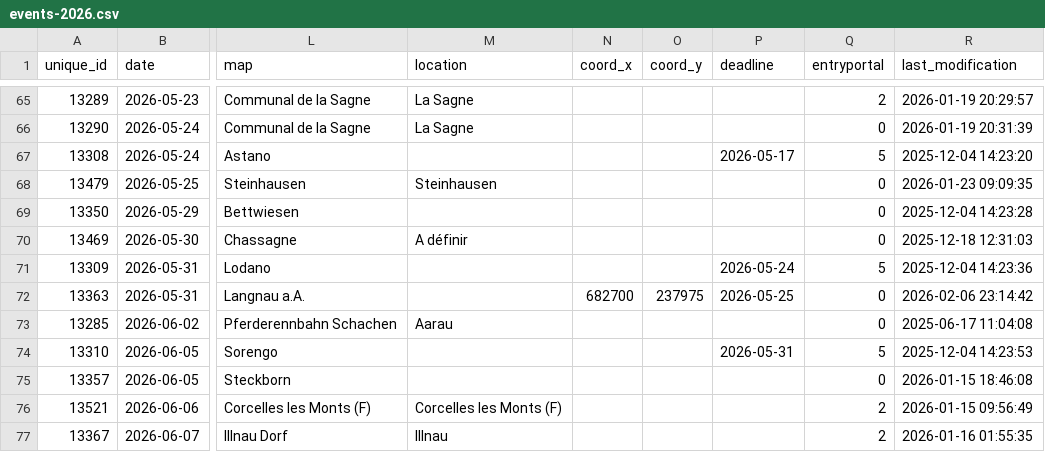
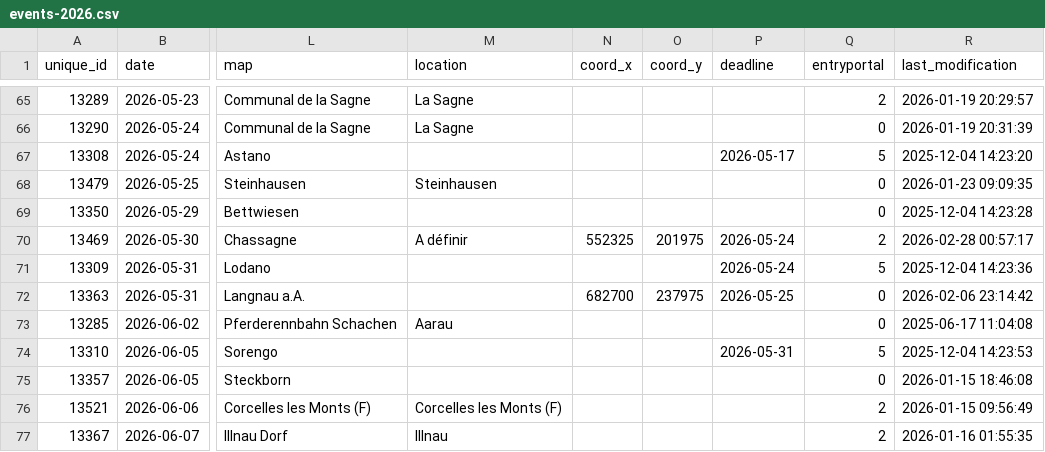
Before and after one commit to fabianHueni/swiss-orienteering-events, a CSV file: public/data/events-2026.csv, drawn as a sheet; only a part is shown, gaps mark what is left out; the diff names each change by its address in the sheet, - before the commit and + after, or states it on an @@ line.

```diff
--- a/public/data/events-2026.csv
+++ b/public/data/events-2026.csv
-N70 (coord_x): (empty)
+N70 (coord_x): 552325
-O70 (coord_y): (empty)
+O70 (coord_y): 201975
-P70 (deadline): (empty)
+P70 (deadline): 2026-05-24
-Q70 (entryportal): 0
+Q70 (entryportal): 2
-R70 (last_modification): 2025-12-18 12:31:03
+R70 (last_modification): 2026-02-28 00:57:17
```
